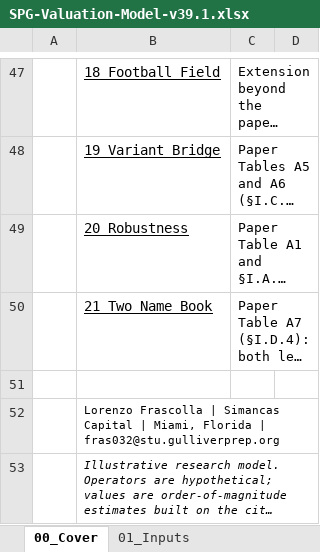
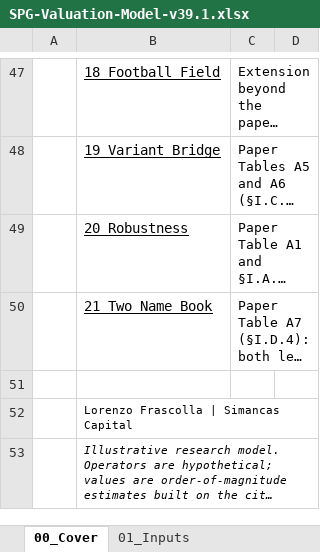
Before and after one commit to lorenzofrascolla-hue/work, an Excel workbook: research/files/SPG-Valuation-Model-v39.1.xlsx, sheet 00_Cover, drawn as a sheet; only a part is shown, gaps mark what is left out; long unchanged cells end in …; values as stored, in another font and other column widths than the file's, no borders; the diff names each change by its address in the sheet, - before the commit and + after, or states it on an @@ line.

```diff
--- a/research/files/SPG-Valuation-Model-v39.1.xlsx (sheet 00_Cover)
+++ b/research/files/SPG-Valuation-Model-v39.1.xlsx (sheet 00_Cover)
-B52: …Simancas Capital | Miami, Florida | fras032@stu.gulliverprep.org
+B52: …Simancas Capital
```
Also changed, not shown: research/files/SPG-Valuation-Model-v39.xlsx, 5 other files.
